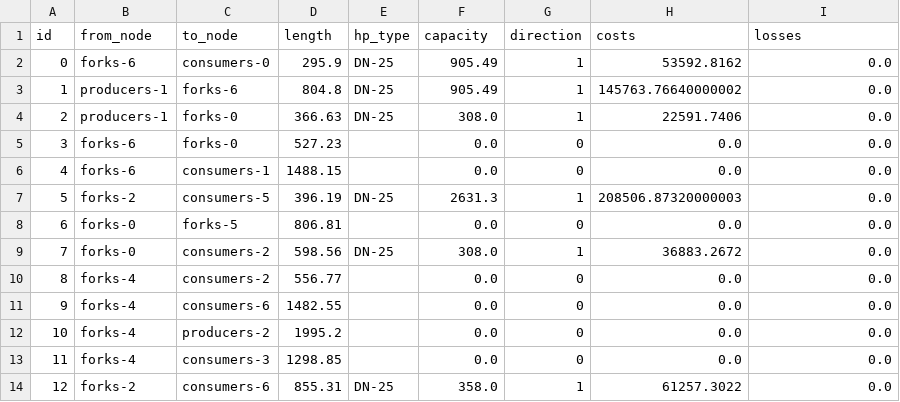
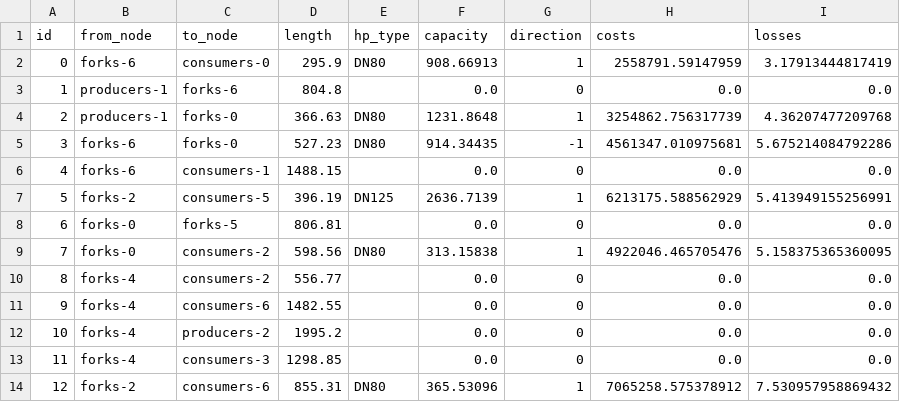
Before and after one commit to Jekblade/DistrictHeating_project, a CSV file: STEP_2/Outputs/Optimum_network_base.csv, drawn as a sheet; only a part is shown; the diff covers the shown part only.

```diff
--- a/STEP_2/Outputs/Optimum_network_base.csv
+++ b/STEP_2/Outputs/Optimum_network_base.csv
@@ -1,10 +1,10 @@
 id,from_node,to_node,length,hp_type,capacity,direction,costs,losses
-0,forks-6,consumers-0,295.9,DN-25,905.49,1,53592.8162,0.0
-1,producers-1,forks-6,804.8,DN-25,905.49,1,145763.76640000002,0.0
-2,producers-1,forks-0,366.63,DN-25,308.0,1,22591.7406,0.0
-3,forks-6,forks-0,527.23,,0.0,0,0.0,0.0
+0,forks-6,consumers-0,295.9,DN80,908.66913,1,2558791.59147959,3.17913444817419
+1,producers-1,forks-6,804.8,,0.0,0,0.0,0.0
+2,producers-1,forks-0,366.63,DN80,1231.8648,1,3254862.756317739,4.36207477209768
+3,forks-6,forks-0,527.23,DN80,914.34435,-1,4561347.010975681,5.675214084792286
 4,forks-6,consumers-1,1488.15,,0.0,0,0.0,0.0
-5,forks-2,consumers-5,396.19,DN-25,2631.3,1,208506.87320000003,0.0
+5,forks-2,consumers-5,396.19,DN125,2636.7139,1,6213175.588562929,5.413949155256991
 6,forks-0,forks-5,806.81,,0.0,0,0.0,0.0
-7,forks-0,consumers-2,598.56,DN-25,308.0,1,36883.2672,0.0
+7,forks-0,consumers-2,598.56,DN80,313.15838,1,4922046.465705476,5.158375365360095
 8,forks-4,consumers-2,556.77,,0.0,0,0.0,0.0
@@ -13,2 +13,2 @@ id,from_node,to_node,length,hp_type,capacity,direction,costs,losses
 11,forks-4,consumers-3,1298.85,,0.0,0,0.0,0.0
-12,forks-2,consumers-6,855.31,DN-25,358.0,1,61257.3022,0.0
+12,forks-2,consumers-6,855.31,DN80,365.53096,1,7065258.575378912,7.530957958869432
```
Also changed, not shown: 53 edited cells elsewhere in this file, STEP_2/invest_data/network/pipes.csv, 1 other file.
